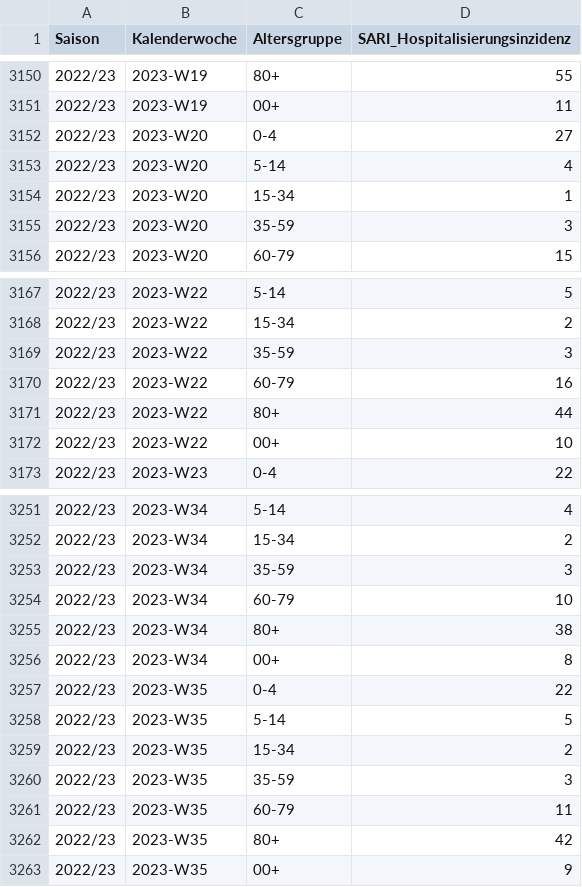
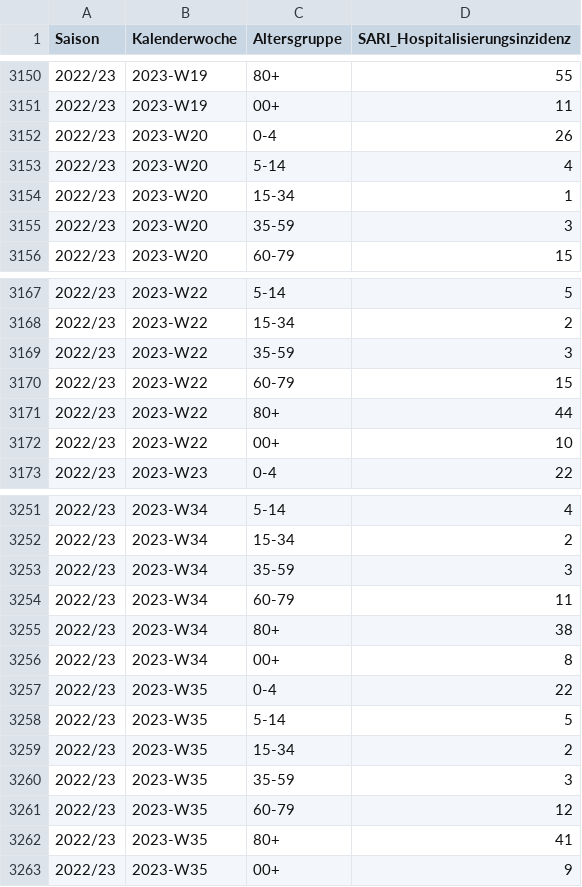
Before and after one commit to robert-koch-institut/SARI-Hospitalisierungsinzidenz, a TSV file: SARI-Hospitalisierungsinzidenz.tsv, drawn as a sheet; only a part is shown, gaps mark what is left out; the diff covers the shown part only.

```diff
--- a/SARI-Hospitalisierungsinzidenz.tsv
+++ b/SARI-Hospitalisierungsinzidenz.tsv
@@ -3151,3 +3151,3 @@ Saison	Kalenderwoche	Altersgruppe	SARI_Hospitalisierungsinzidenz
 2022/23	2023-W19	00+	11
-2022/23	2023-W20	0-4	27
+2022/23	2023-W20	0-4	26
 2022/23	2023-W20	5-14	4
@@ -3169,3 +3169,3 @@ Saison	Kalenderwoche	Altersgruppe	SARI_Hospitalisierungsinzidenz
 2022/23	2023-W22	35-59	3
-2022/23	2023-W22	60-79	16
+2022/23	2023-W22	60-79	15
 2022/23	2023-W22	80+	44
@@ -3253,3 +3253,3 @@ Saison	Kalenderwoche	Altersgruppe	SARI_Hospitalisierungsinzidenz
 2022/23	2023-W34	35-59	3
-2022/23	2023-W34	60-79	10
+2022/23	2023-W34	60-79	11
 2022/23	2023-W34	80+	38
@@ -3260,4 +3260,4 @@ Saison	Kalenderwoche	Altersgruppe	SARI_Hospitalisierungsinzidenz
 2022/23	2023-W35	35-59	3
-2022/23	2023-W35	60-79	11
-2022/23	2023-W35	80+	42
+2022/23	2023-W35	60-79	12
+2022/23	2023-W35	80+	41
 2022/23	2023-W35	00+	9
```
Also changed, not shown: 7 added rows and 13 edited cells elsewhere in this file, 6 other files.
